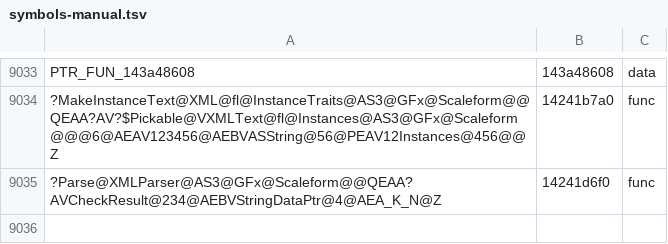
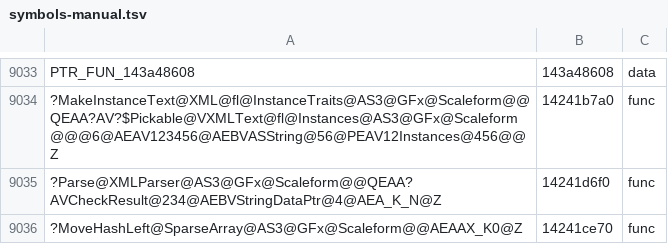
Before and after one commit to riyukuro/MS2Recomp, a TSV file: progress/symbols-manual.tsv, drawn as a sheet; only a part is shown, gaps mark what is left out.

```diff
--- a/progress/symbols-manual.tsv
+++ b/progress/symbols-manual.tsv
@@ -9035 +9035,2 @@ PTR_FUN_143a48608	143a48608	data
 ?Parse@XMLParser@AS3@GFx@Scaleform@@QEAA?AVCheckResult@234@AEBVStringDataPtr@4@AEA_K_N@Z	14241d6f0	func
+?MoveHashLeft@SparseArray@AS3@GFx@Scaleform@@AEAAX_K0@Z	14241ce70	func
```
